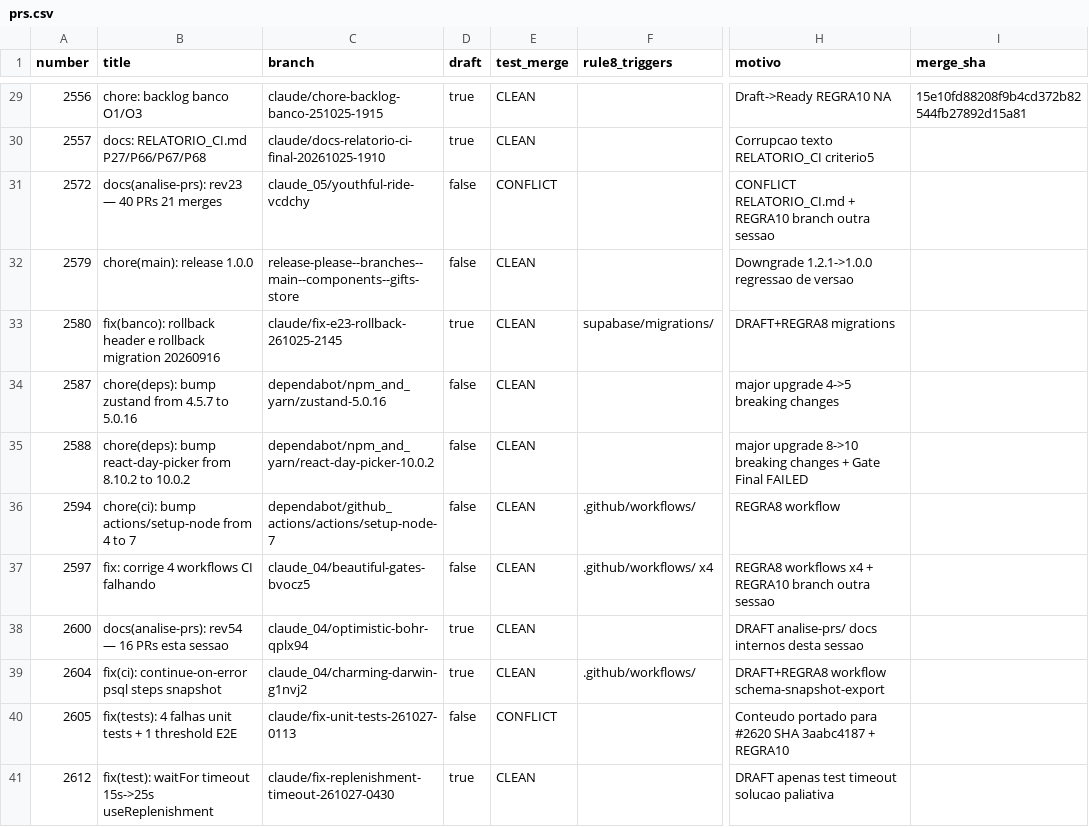
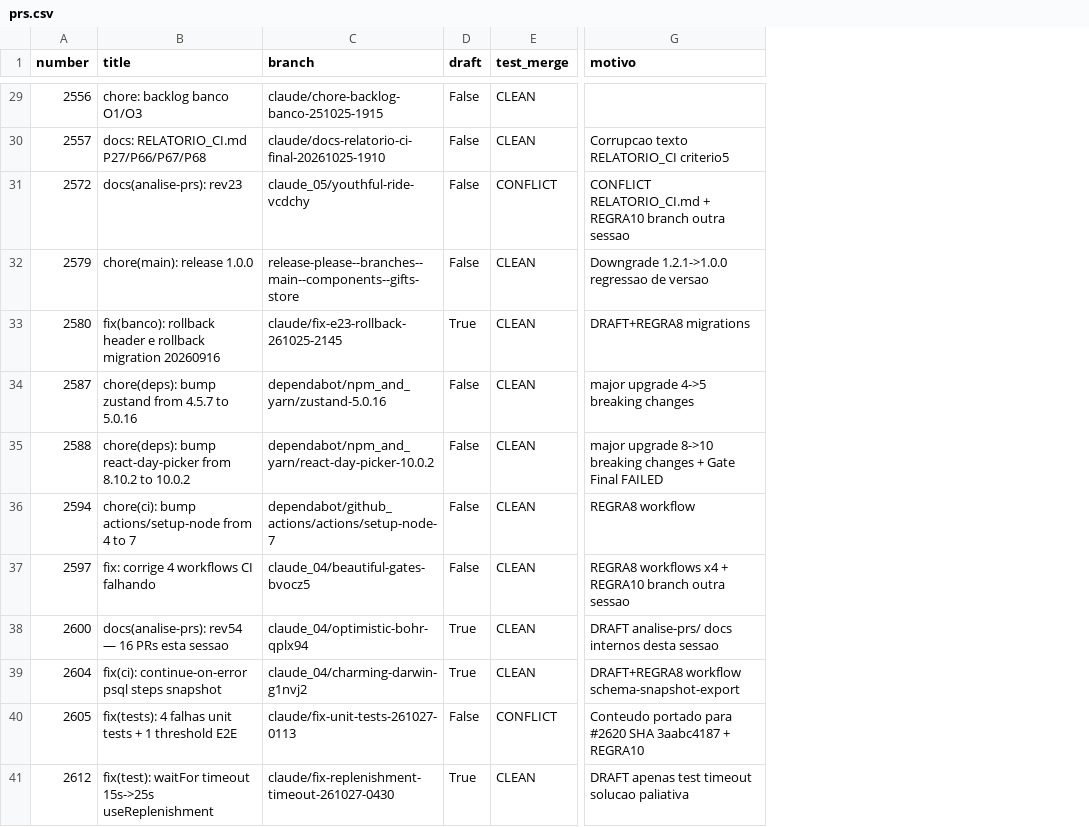
Before and after one commit to adm01-debug/Promo_Gifts_V4, a CSV file: analise-prs/prs.csv, drawn as a sheet; only a part is shown, gaps mark what is left out; removed rows and columns are numbered as before the commit, all else as after; the diff covers the shown part only; the diff names each change by its address in the sheet, - before the commit and + after, or states it on an @@ line.

```diff
--- a/analise-prs/prs.csv
+++ b/analise-prs/prs.csv
-column F (rule8_triggers), rows 33-39: supabase/migrations/ |  |  | .github/workflows/ | .github/workflows/ x4 |  | .github/workflows/
-column I (merge_sha), row 29: 15e10fd88208f9b4cd372b82544fb27892d15a81
-D29:D30 (draft): true
+D29:D30 (draft): False
-G29 (motivo): Draft->Ready REGRA10 NA
+G29 (motivo): (empty)
-B31 (title): docs(analise-prs): rev23 — 40 PRs 21 merges
+B31 (title): docs(analise-prs): rev23
-D31:D32 (draft): false
+D31:D32 (draft): False
-D33 (draft): true
+D33 (draft): True
-D34:D37 (draft): false
+D34:D37 (draft): False
-D38:D39 (draft): true
+D38:D39 (draft): True
-D40 (draft): false
+D40 (draft): False
-D41 (draft): true
+D41 (draft): True
```
Also changed, not shown: 8 added rows and 45 edited cells elsewhere in this file, 17 other files.
